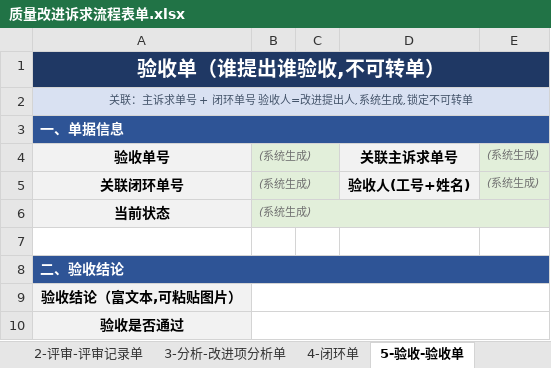
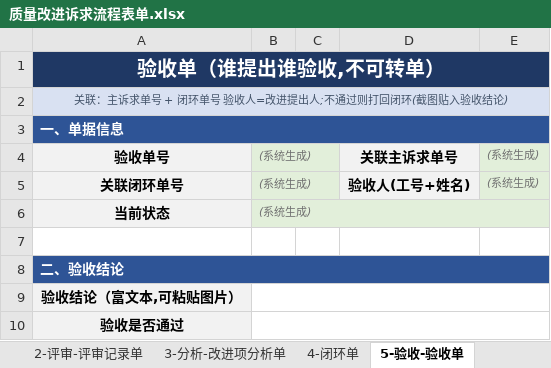
Before and after one commit to Klein4062/gaussop, an Excel workbook: 质量改进诉求流程表单.xlsx, sheet 5-验收-验收单, drawn as a sheet; values as stored, in another font and other column widths than the file's, no borders; the diff names each change by its address in the sheet, - before the commit and + after, or states it on an @@ line.

```diff
--- a/质量改进诉求流程表单.xlsx (sheet 5-验收-验收单)
+++ b/质量改进诉求流程表单.xlsx (sheet 5-验收-验收单)
-A2: 关联：主诉求单号 + 闭环单号 验收人=改进提出人,系统生成,锁定不可转单
+A2: 关联：主诉求单号 + 闭环单号 验收人=改进提出人;不通过则打回闭环(截图贴入验收结论)
```
Also changed, not shown: sheet 4-闭环单, 质量改进诉求表单-字段规格审核.xlsx, 3 other files.
